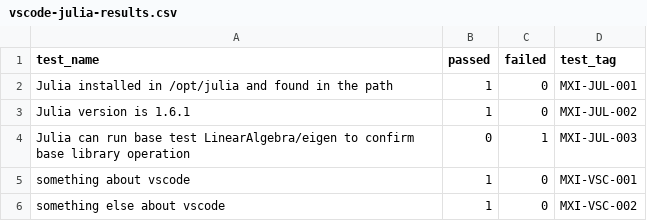
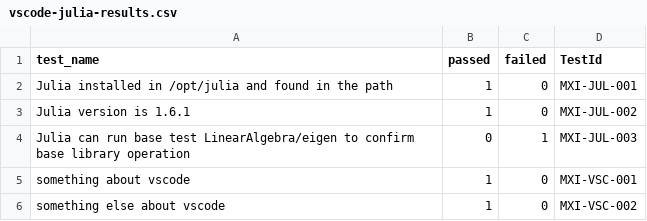
Before and after one commit to metrumresearchgroup/mrgvalidate, a CSV file: inst/validation-results-sample/vscode-julia-results.csv, drawn as a sheet.

Commit message:
chore: tests inputs: rename test_tag to TestId
It's called TestId in the requirements sheet, so call it the same here
to avoid confusion.

Closes #27.

```diff
--- a/inst/validation-results-sample/vscode-julia-results.csv
+++ b/inst/validation-results-sample/vscode-julia-results.csv
@@ -1,2 +1,2 @@
-test_name,passed,failed,test_tag
+test_name,passed,failed,TestId
 Julia installed in /opt/julia and found in the path,1,0,MXI-JUL-001
```
Also changed, not shown: 7 other files.
